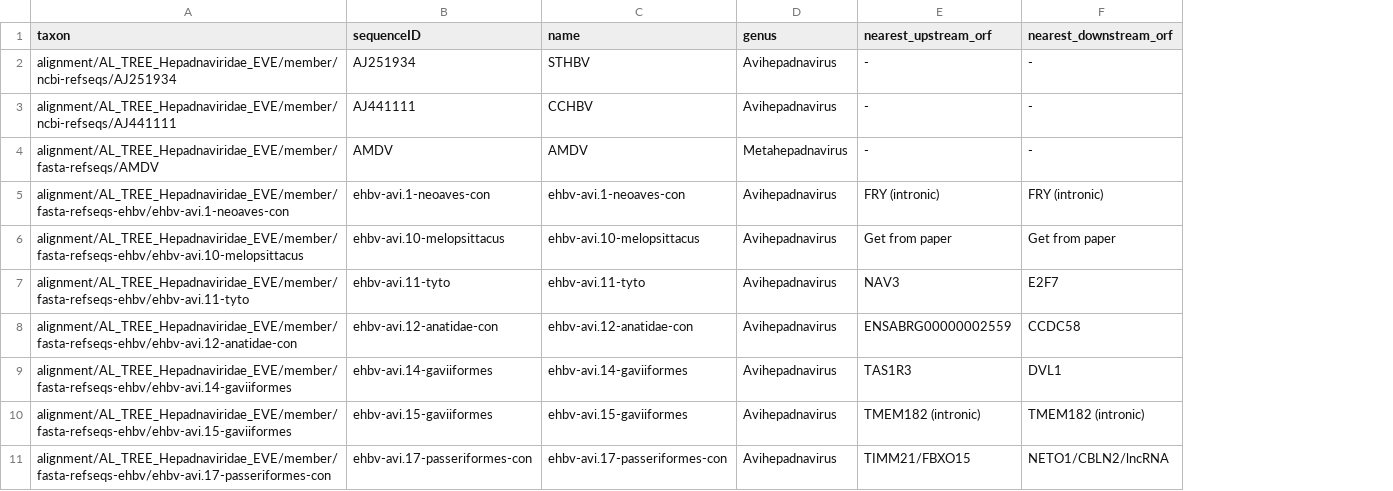
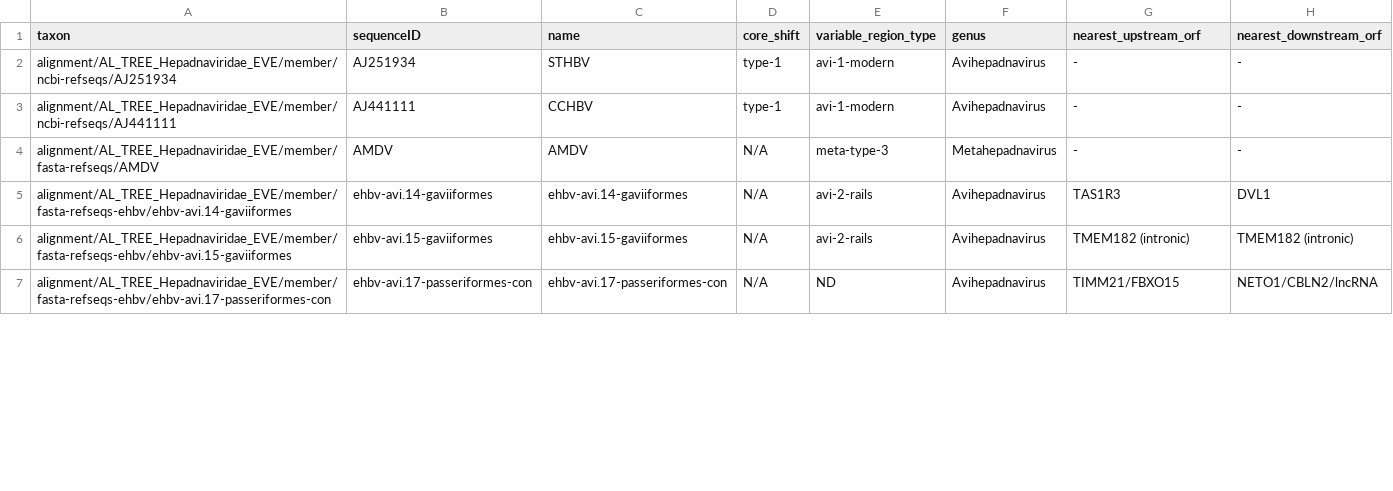
Before and after one commit to giffordlabcvr/Hepadnaviridae-GLUE, a TSV file: trees/eve-root/Hepadna-root-core.eve.figtree-annotations.tsv, drawn as a sheet; only a part is shown; removed rows and columns are numbered as before the commit, all else as after; the diff covers the shown part only; the diff names each change by its address in the sheet, - before the commit and + after, or states it on an @@ line.

Commit message:
Refactoring - variable region type annotations for EVEs

```diff
--- a/trees/eve-root/Hepadna-root-core.eve.figtree-annotations.tsv
+++ b/trees/eve-root/Hepadna-root-core.eve.figtree-annotations.tsv
+column D (core_shift), rows 2-7: type-1 | type-1 | N/A | N/A | N/A | N/A
+column E (variable_region_type), rows 2-7: avi-1-modern | avi-1-modern | meta-type-3 | avi-2-rails | avi-2-rails | ND
-row 5: alignment/AL_TREE_Hepadnaviridae_EVE/member/fasta-refseqs-ehbv/ehbv-avi.1-neoaves-con | ehbv-avi.1-neoaves-con | ehbv-avi.1-neoaves-con | Avihepadnavirus | FRY (intronic) | FRY (intronic)
-row 6: alignment/AL_TREE_Hepadnaviridae_EVE/member/fasta-refseqs-ehbv/ehbv-avi.10-melopsittacus | ehbv-avi.10-melopsittacus | ehbv-avi.10-melopsittacus | Avihepadnavirus | Get from paper | Get from paper
-row 7: alignment/AL_TREE_Hepadnaviridae_EVE/member/fasta-refseqs-ehbv/ehbv-avi.11-tyto | ehbv-avi.11-tyto | ehbv-avi.11-tyto | Avihepadnavirus | NAV3 | E2F7
-row 8: alignment/AL_TREE_Hepadnaviridae_EVE/member/fasta-refseqs-ehbv/ehbv-avi.12-anatidae-con | ehbv-avi.12-anatidae-con | ehbv-avi.12-anatidae-con | Avihepadnavirus | ENSABRG00000002559 | CCDC58
```
Also changed, not shown: 13 removed rows elsewhere in this file, trees/eve-root/Hepadna-root-pol.eve.figtree-annotations.tsv, trees/eve-root/Hepadna-root-surface.eve.figtree-annotations.tsv, 9 other files.
